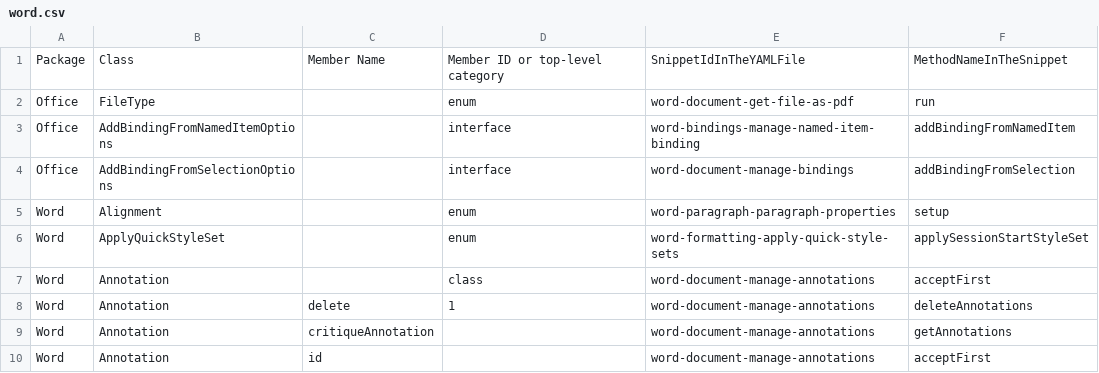
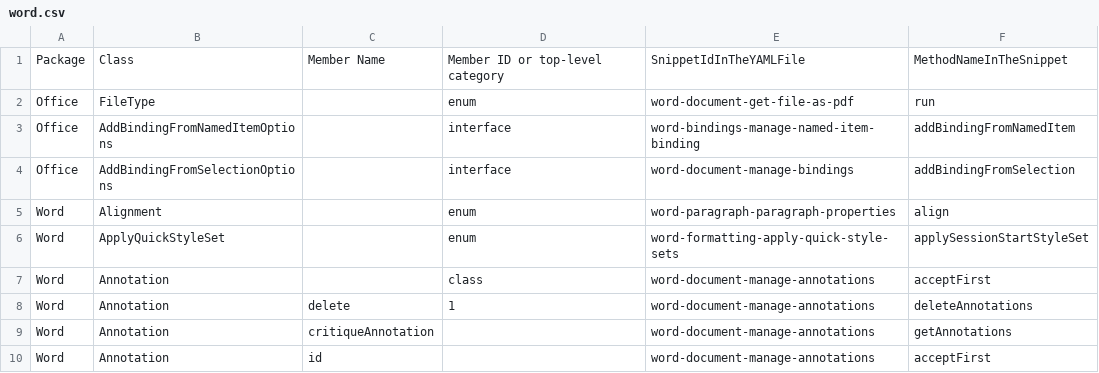
Before and after one commit to OfficeDev/office-js-snippets, a CSV file: snippet-extractor-metadata/word.csv, drawn as a sheet; only a part is shown; the diff covers the shown part only.

```diff
--- a/snippet-extractor-metadata/word.csv
+++ b/snippet-extractor-metadata/word.csv
@@ -4,3 +4,3 @@ Office,AddBindingFromNamedItemOptions,,interface,word-bindings-manage-named-item
 Office,AddBindingFromSelectionOptions,,interface,word-document-manage-bindings,addBindingFromSelection
-Word,Alignment,,enum,word-paragraph-paragraph-properties,setup
+Word,Alignment,,enum,word-paragraph-paragraph-properties,align
 Word,ApplyQuickStyleSet,,enum,word-formatting-apply-quick-style-sets,applySessionStartStyleSet
```
Also changed, not shown: 14 added rows and 1 edited cell elsewhere in this file, 23 other files.
